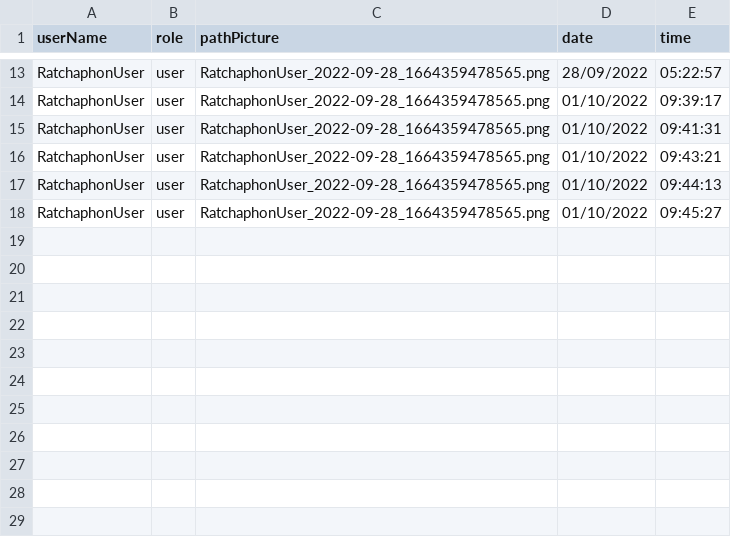
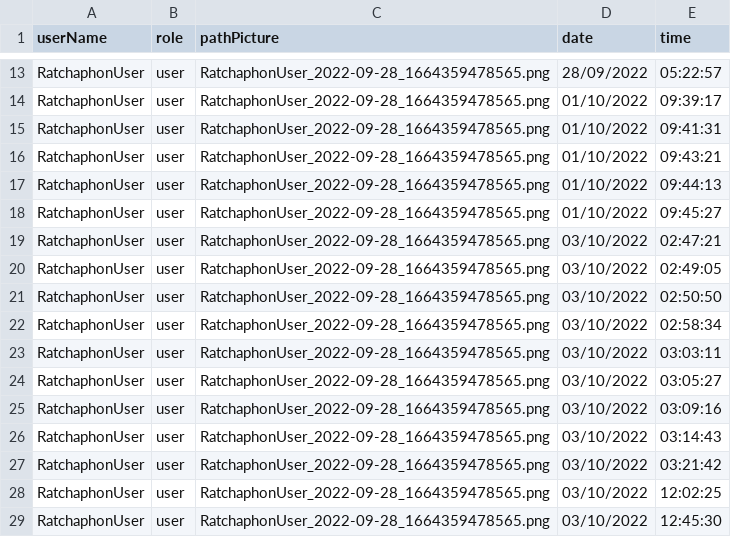
Before and after one commit to Ratchaphon1412/Student-Complaints, a CSV file: database/log.csv, drawn as a sheet; only a part is shown, gaps mark what is left out.

```diff
--- a/database/log.csv
+++ b/database/log.csv
@@ -18 +18,12 @@ RatchaphonUser,user,"RatchaphonUser_2022-09-28_1664359478565.png",01/10/2022,09:
 RatchaphonUser,user,"RatchaphonUser_2022-09-28_1664359478565.png",01/10/2022,09:45:27
+RatchaphonUser,user,"RatchaphonUser_2022-09-28_1664359478565.png",03/10/2022,02:47:21
+RatchaphonUser,user,"RatchaphonUser_2022-09-28_1664359478565.png",03/10/2022,02:49:05
+RatchaphonUser,user,"RatchaphonUser_2022-09-28_1664359478565.png",03/10/2022,02:50:50
+RatchaphonUser,user,"RatchaphonUser_2022-09-28_1664359478565.png",03/10/2022,02:58:34
+RatchaphonUser,user,"RatchaphonUser_2022-09-28_1664359478565.png",03/10/2022,03:03:11
+RatchaphonUser,user,"RatchaphonUser_2022-09-28_1664359478565.png",03/10/2022,03:05:27
+RatchaphonUser,user,"RatchaphonUser_2022-09-28_1664359478565.png",03/10/2022,03:09:16
+RatchaphonUser,user,"RatchaphonUser_2022-09-28_1664359478565.png",03/10/2022,03:14:43
+RatchaphonUser,user,"RatchaphonUser_2022-09-28_1664359478565.png",03/10/2022,03:21:42
+RatchaphonUser,user,"RatchaphonUser_2022-09-28_1664359478565.png",03/10/2022,12:02:25
+RatchaphonUser,user,"RatchaphonUser_2022-09-28_1664359478565.png",03/10/2022,12:45:30
```
Also changed, not shown: 4 other files.
